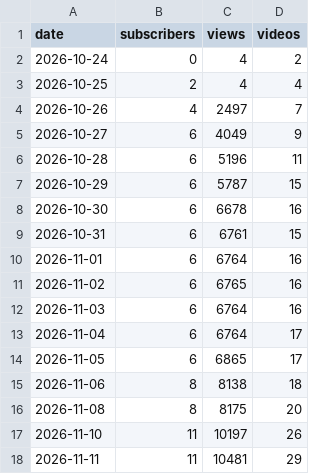
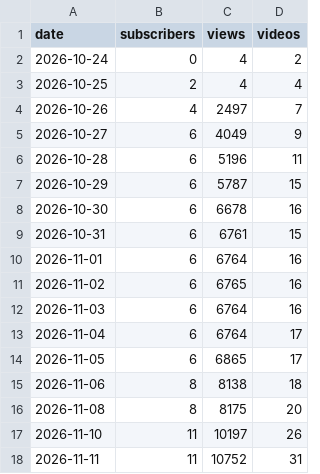
Before and after one commit to bhushan-playzippy/cosmos-pipeline, a CSV file: data/analytics/channel.csv, drawn as a sheet.

```diff
--- a/data/analytics/channel.csv
+++ b/data/analytics/channel.csv
@@ -17,2 +17,2 @@ date,subscribers,views,videos
 2026-11-10,11,10197,26
-2026-11-11,11,10481,29
+2026-11-11,11,10752,31
```
Also changed, not shown: data/analytics/videos.csv, data/usage.csv, 8 other files.
